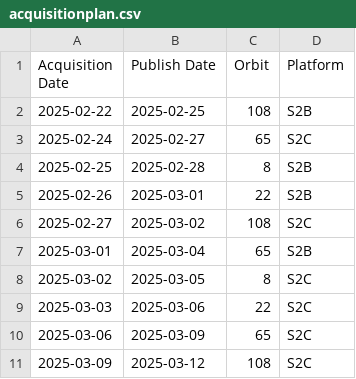
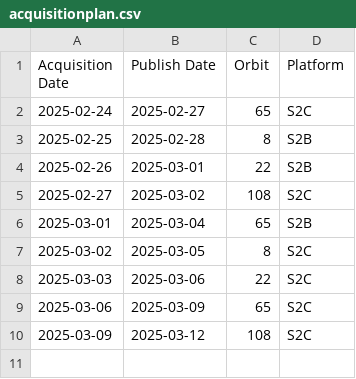
Before and after one commit to davidoesch/Sentinel-2-Acquisition-Plan-Harvesting, a CSV file: acquisitionplan.csv, drawn as a sheet; the diff names each change by its address in the sheet, - before the commit and + after, or states it on an @@ line.

Commit message:
acquisitionplan.csv push done

```diff
--- a/acquisitionplan.csv
+++ b/acquisitionplan.csv
-row 2: 2025-02-22 | 2025-02-25 | 108 | S2B
```
